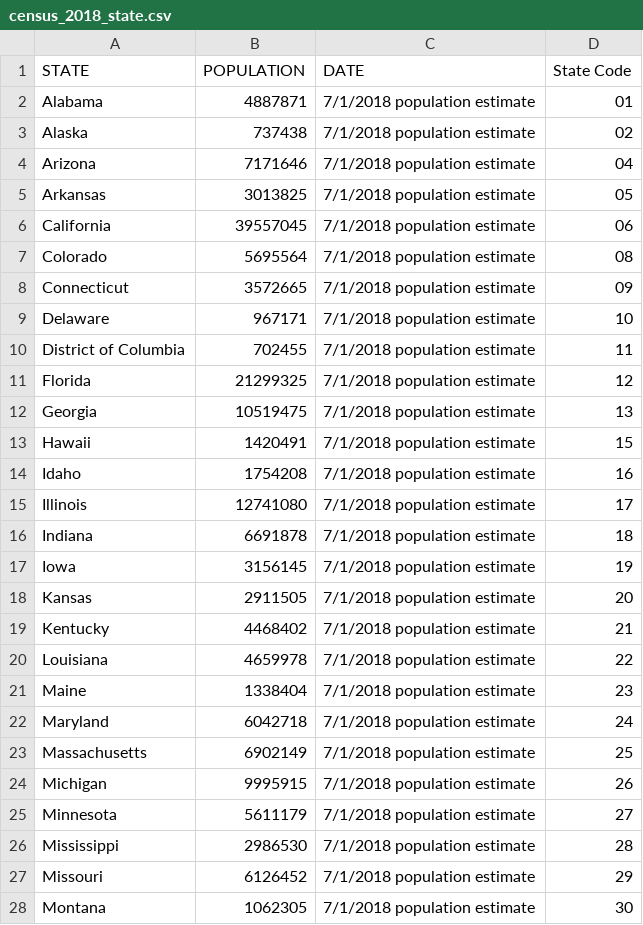
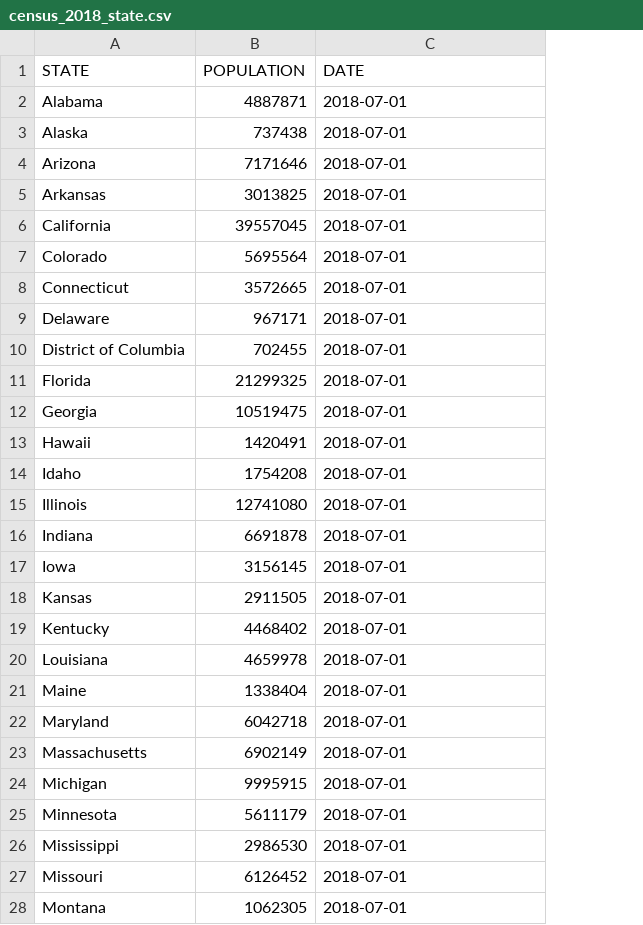
Before and after one commit to sdinespierce/etl_project, a CSV file: Census/census_2018_state.csv, drawn as a sheet; only a part is shown; the diff covers the shown part only; the diff names each change by its address in the sheet, - before the commit and + after, or states it on an @@ line.

```diff
--- a/Census/census_2018_state.csv
+++ b/Census/census_2018_state.csv
-column D (State Code), rows 2-28: 01 | 02 | 04 | 05 | 06 | 08 | 09 | 10 | 11 | 12 | 13 | 15 | 16 | 17 | 18 | 19 | 20 | 21 | 22 | 23 | 24 | 25 | 26 | 27 | 28 | 29 | 30
-C2:C28 (DATE): 7/1/2018 population estimate
+C2:C28 (DATE): 2018-07-01
```
Also changed, not shown: 25 edited cells elsewhere in this file, Census/census_2016_state.csv, Census/census_2017_state.csv, 8 other files.
